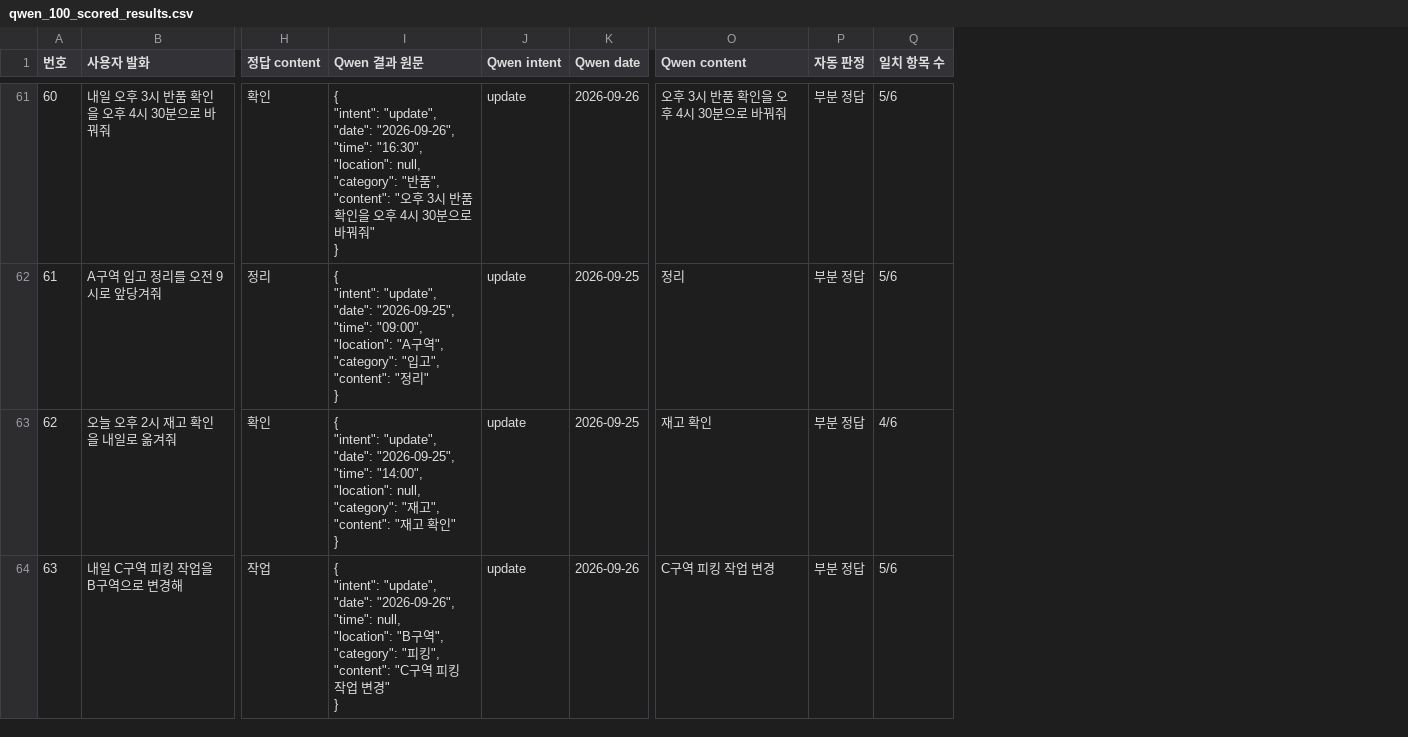
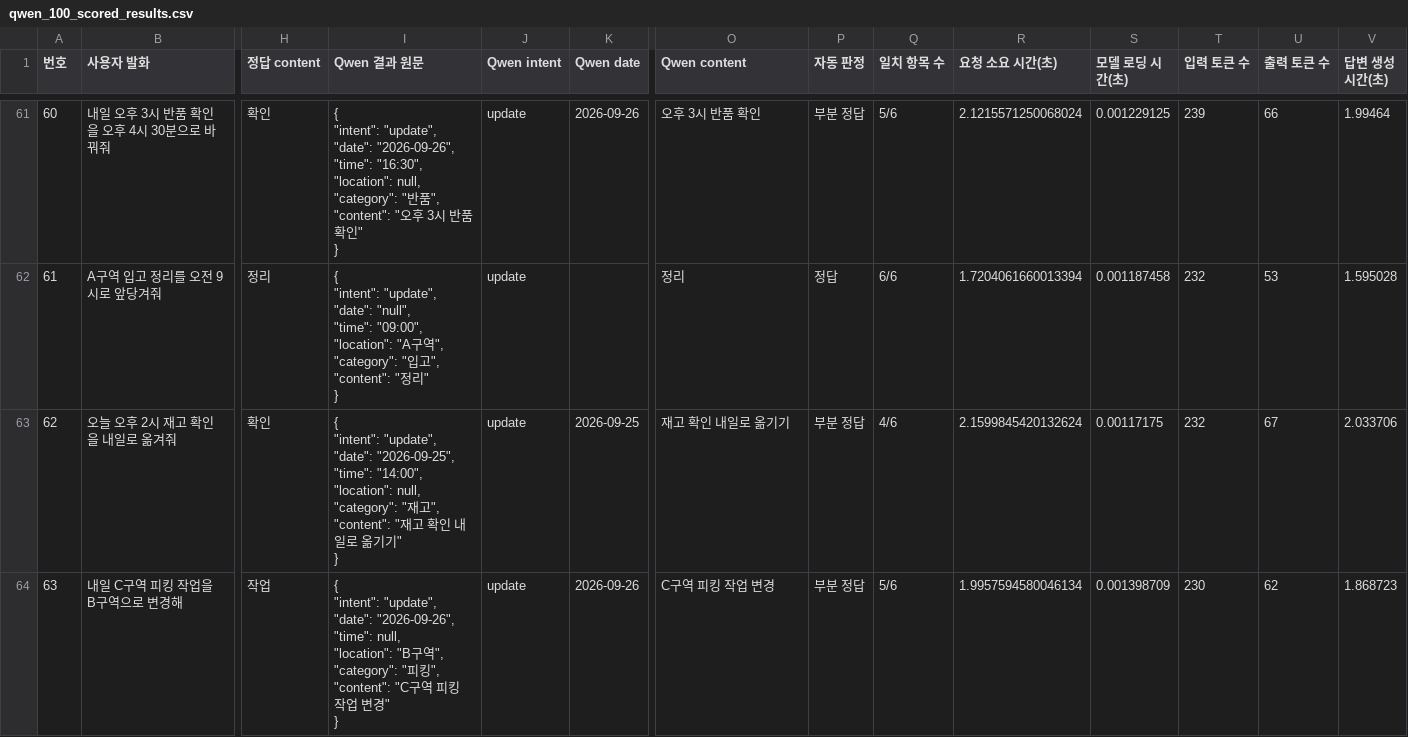
Before and after one commit to mobile-agent-6/server, a CSV file: datasets/qwen/v0.1_initial/qwen_100_scored_results.csv, drawn as a sheet; only a part is shown, gaps mark what is left out; ↵ is a line break in a cell; the diff covers the shown part only; the diff names each change by its address in the sheet, - before the commit and + after, or states it on an @@ line.

Commit message:
Qwen 100문항 재평가 결과 및 시간·토큰 측정값 반영 결과

```diff
--- a/datasets/qwen/v0.1_initial/qwen_100_scored_results.csv
+++ b/datasets/qwen/v0.1_initial/qwen_100_scored_results.csv
+column R (요청 소요 시간(초)), rows 61-64: 2.1215571250068024 | 1.7204061660013394 | 2.1599845420132624 | 1.9957594580046134
+column S (모델 로딩 시간(초)), rows 61-64: 0.001229125 | 0.001187458 | 0.00117175 | 0.001398709
+column T (입력 토큰 수), rows 61-64: 239 | 232 | 232 | 230
+column U (출력 토큰 수), rows 61-64: 66 | 53 | 67 | 62
+column V (답변 생성 시간(초)), rows 61-64: 1.99464 | 1.595028 | 2.033706 | 1.868723
-I61 (Qwen 결과 원문): …확인을 오후 4시 30분으로 바꿔줘" ↵ }
+I61 (Qwen 결과 원문): …확인" ↵ }
-O61 (Qwen content): 오후 3시 반품 확인을 오후 4시 30분으로 바꿔줘
+O61 (Qwen content): 오후 3시 반품 확인
-I62 (Qwen 결과 원문): …"update", ↵ "date": "2026-09-25", ↵ "time": "09:00",…
+I62 (Qwen 결과 원문): …"update", ↵ "date": "null", ↵ "time": "09:00",…
-K62 (Qwen date): 2026-09-25
+K62 (Qwen date): (empty)
-P62 (자동 판정): 부분 정답
+P62 (자동 판정): 정답
-Q62 (일치 항목 수): 5/6
+Q62 (일치 항목 수): 6/6
-I63 (Qwen 결과 원문): …확인" ↵ }
+I63 (Qwen 결과 원문): …확인 내일로 옮기기" ↵ }
-O63 (Qwen content): 재고 확인
+O63 (Qwen content): 재고 확인 내일로 옮기기
```
Also changed, not shown: 121 edited cells elsewhere in this file.
